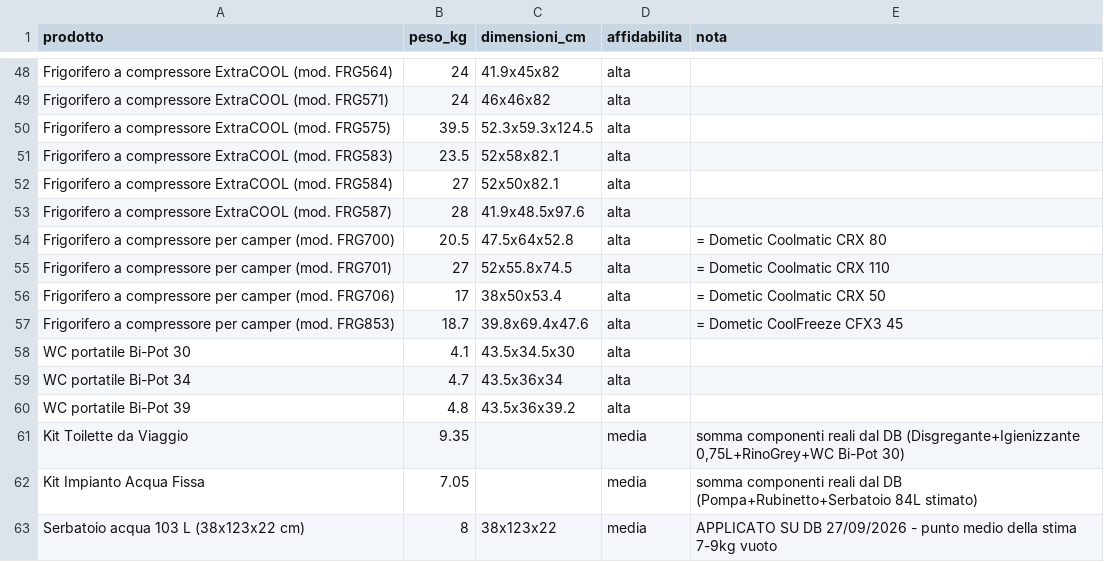
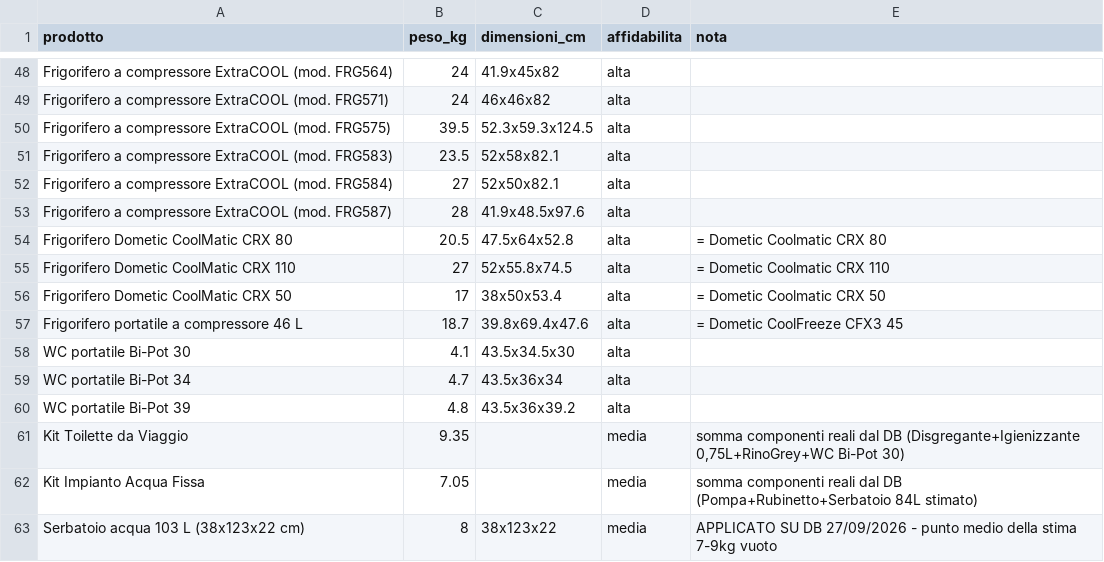
Before and after one commit to agostinopuglia10/CDA, a CSV file: ricerca-pesi-dimensioni-prodotti.csv, drawn as a sheet; only a part is shown, gaps mark what is left out.

```diff
--- a/ricerca-pesi-dimensioni-prodotti.csv
+++ b/ricerca-pesi-dimensioni-prodotti.csv
@@ -53,6 +53,6 @@
 "Frigorifero a compressore ExtraCOOL (mod. FRG587)","28","41.9x48.5x97.6","alta",""
-"Frigorifero a compressore per camper (mod. FRG700)","20.5","47.5x64x52.8","alta","= Dometic Coolmatic CRX 80"
-"Frigorifero a compressore per camper (mod. FRG701)","27","52x55.8x74.5","alta","= Dometic Coolmatic CRX 110"
-"Frigorifero a compressore per camper (mod. FRG706)","17","38x50x53.4","alta","= Dometic Coolmatic CRX 50"
-"Frigorifero a compressore per camper (mod. FRG853)","18.7","39.8x69.4x47.6","alta","= Dometic CoolFreeze CFX3 45"
+"Frigorifero Dometic CoolMatic CRX 80","20.5","47.5x64x52.8","alta","= Dometic Coolmatic CRX 80"
+"Frigorifero Dometic CoolMatic CRX 110","27","52x55.8x74.5","alta","= Dometic Coolmatic CRX 110"
+"Frigorifero Dometic CoolMatic CRX 50","17","38x50x53.4","alta","= Dometic Coolmatic CRX 50"
+"Frigorifero portatile a compressore 46 L","18.7","39.8x69.4x47.6","alta","= Dometic CoolFreeze CFX3 45"
 "WC portatile Bi-Pot 30","4.1","43.5x34.5x30","alta",""
```
Also changed, not shown: prezzi-prodotti.csv, 6 other files.
